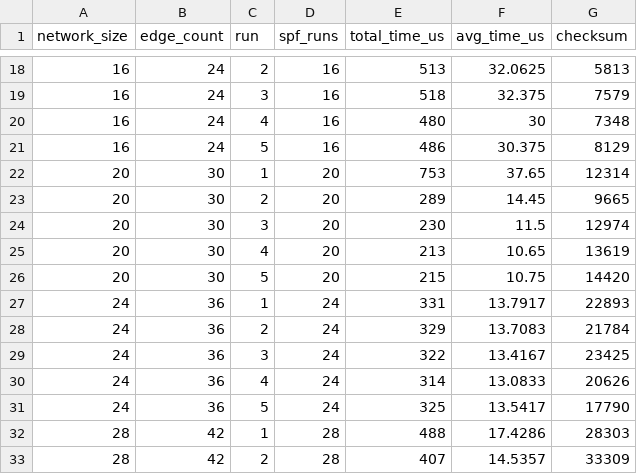
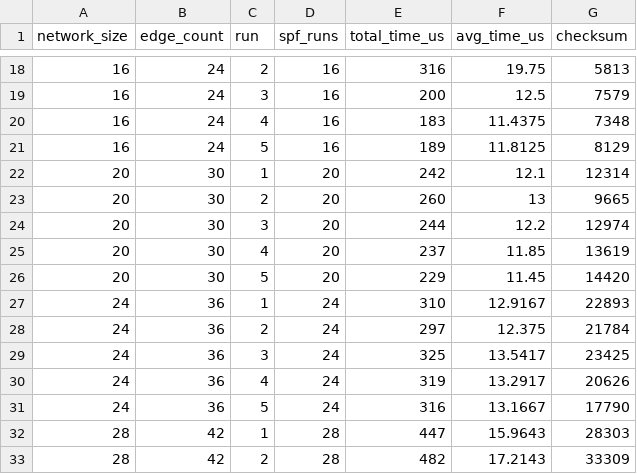
Before and after one commit to Kazimmohamed/Dijkstra-LSA-Simulator, a CSV file: spf_results.csv, drawn as a sheet; only a part is shown, gaps mark what is left out; the diff covers the shown part only.

```diff
--- a/spf_results.csv
+++ b/spf_results.csv
@@ -18,16 +18,16 @@ network_size,edge_count,run,spf_runs,total_time_us,avg_time_us,checksum
-16,24,2,16,513,32.0625,5813
-16,24,3,16,518,32.375,7579
-16,24,4,16,480,30,7348
-16,24,5,16,486,30.375,8129
-20,30,1,20,753,37.65,12314
-20,30,2,20,289,14.45,9665
-20,30,3,20,230,11.5,12974
-20,30,4,20,213,10.65,13619
-20,30,5,20,215,10.75,14420
-24,36,1,24,331,13.7917,22893
-24,36,2,24,329,13.7083,21784
-24,36,3,24,322,13.4167,23425
-24,36,4,24,314,13.0833,20626
-24,36,5,24,325,13.5417,17790
-28,42,1,28,488,17.4286,28303
-28,42,2,28,407,14.5357,33309
+16,24,2,16,316,19.75,5813
+16,24,3,16,200,12.5,7579
+16,24,4,16,183,11.4375,7348
+16,24,5,16,189,11.8125,8129
+20,30,1,20,242,12.1,12314
+20,30,2,20,260,13,9665
+20,30,3,20,244,12.2,12974
+20,30,4,20,237,11.85,13619
+20,30,5,20,229,11.45,14420
+24,36,1,24,310,12.9167,22893
+24,36,2,24,297,12.375,21784
+24,36,3,24,325,13.5417,23425
+24,36,4,24,319,13.2917,20626
+24,36,5,24,316,13.1667,17790
+28,42,1,28,447,15.9643,28303
+28,42,2,28,482,17.2143,33309
```
Also changed, not shown: 128 edited cells elsewhere in this file, 8 other files.
